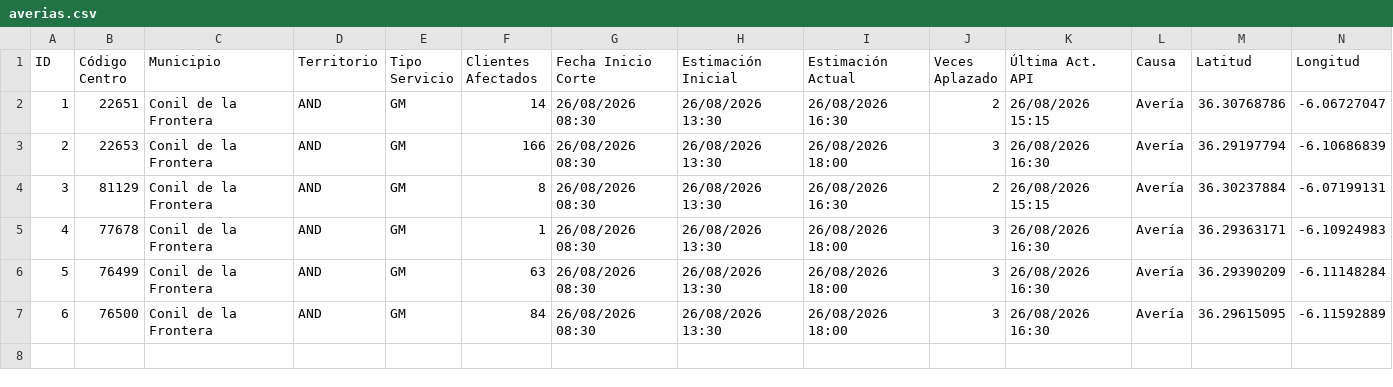
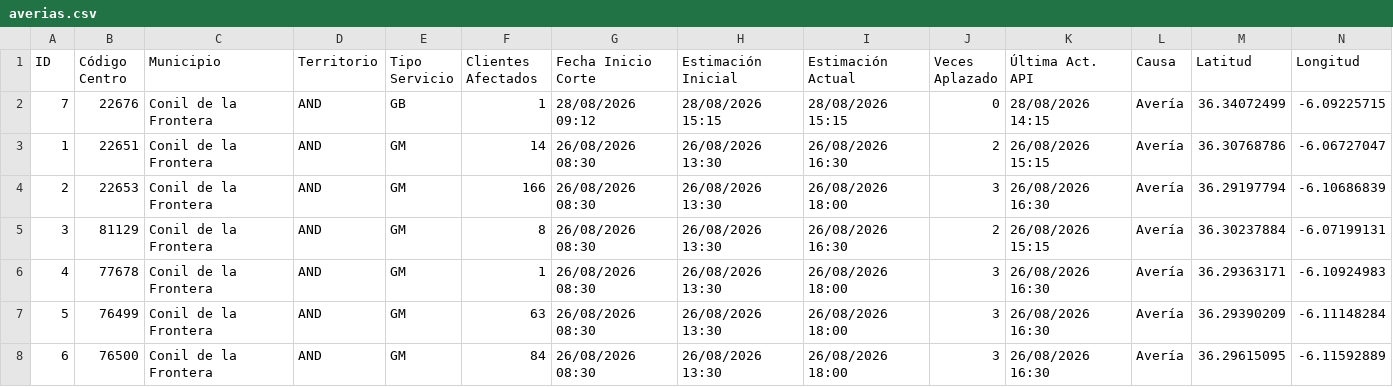
Before and after one commit to Xatpy/caidas-luz, a CSV file: averias.csv, drawn as a sheet; only a part is shown; rows hold the shown columns only; the diff names each change by its address in the sheet, - before the commit and + after, or states it on an @@ line.

```diff
--- a/averias.csv
+++ b/averias.csv
+row 2: 7 | 22676 | Conil de la Frontera | AND | GB | 1 | 28/08/2026 09:12 | 28/08/2026 15:15 | 28/08/2026 15:15 | 0 | 28/08/2026 14:15 | Avería | 36.34072499 | -6.09225715
```
Also changed, not shown: 2 other files.
